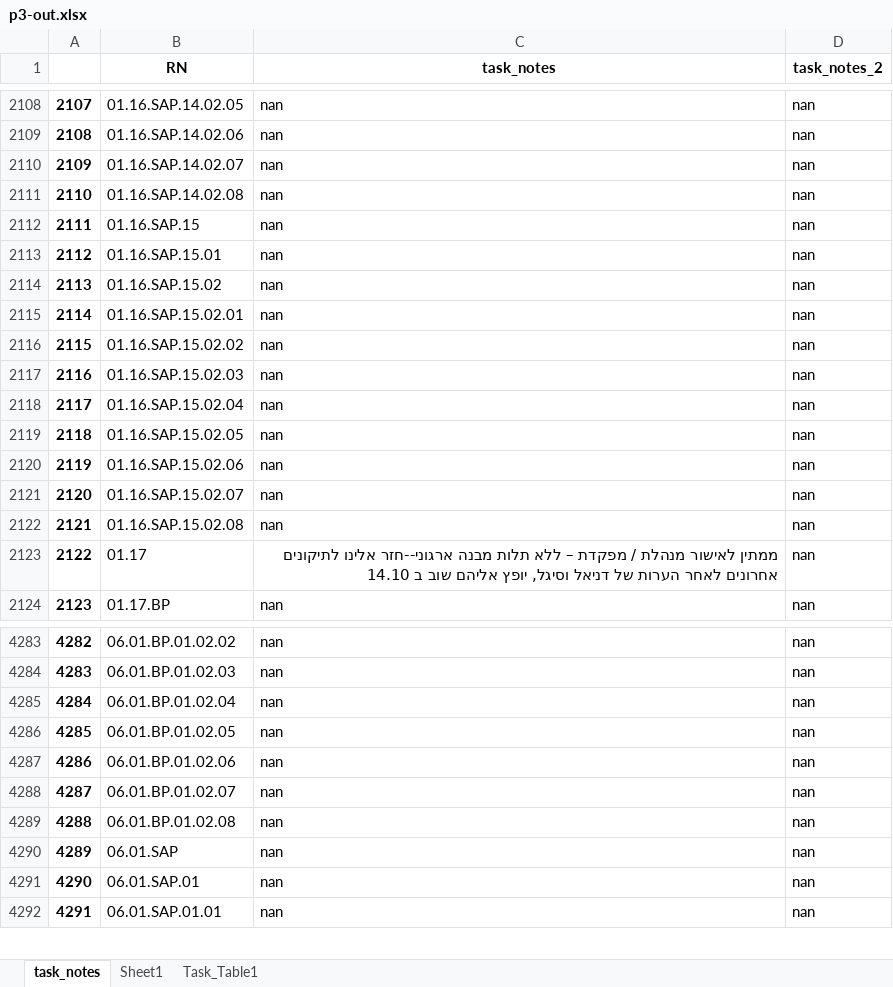
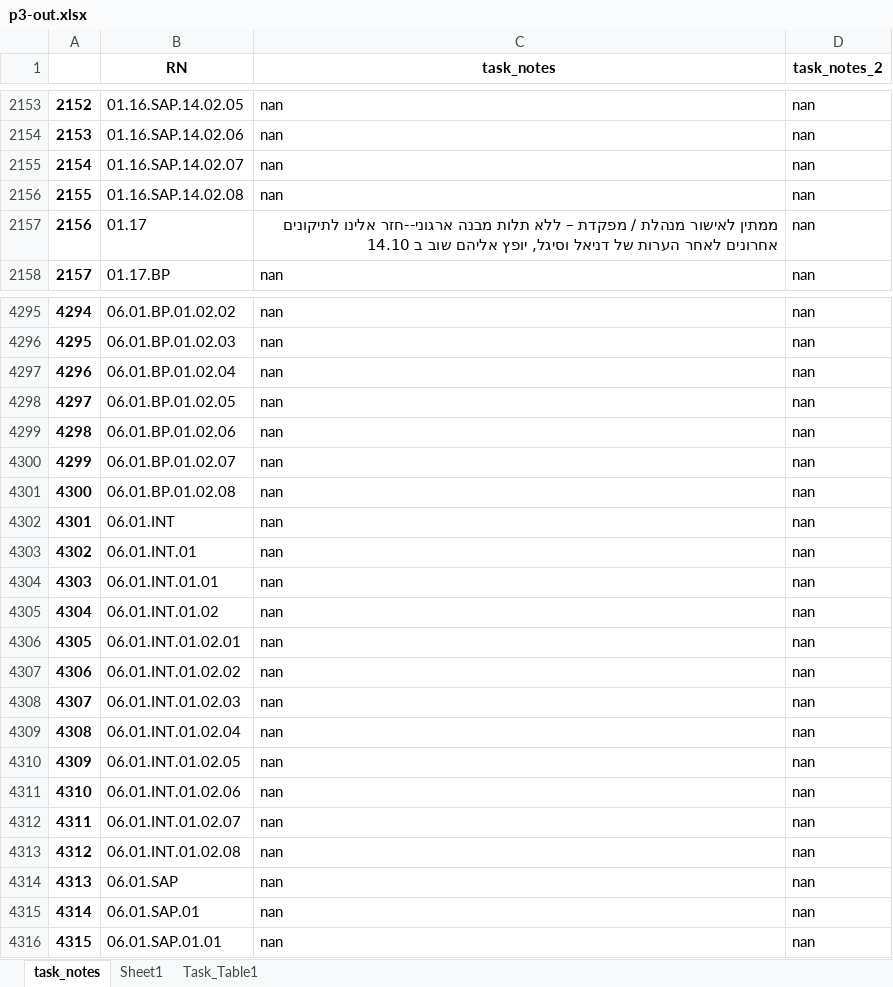
Before and after one commit to stephank007/phase3, an Excel workbook: assets/data/_out/p3-out.xlsx, sheet task_notes, drawn as a sheet; only a part is shown, gaps mark what is left out; values as stored, in another font and other column widths than the file's, no borders; removed rows and columns are numbered as before the commit, all else as after; the diff covers the shown part only; the diff names each change by its address in the sheet, - before the commit and + after, or states it on an @@ line.

```diff
--- a/assets/data/_out/p3-out.xlsx (sheet task_notes)
+++ b/assets/data/_out/p3-out.xlsx (sheet task_notes)
@@ column A renumbered from row 1534 down @@
-row 2112: 2111 | 01.16.SAP.15 | nan | nan
-row 2113: 2112 | 01.16.SAP.15.01 | nan | nan
-row 2114: 2113 | 01.16.SAP.15.02 | nan | nan
-row 2115: 2114 | 01.16.SAP.15.02.01 | nan | nan
-row 2116: 2115 | 01.16.SAP.15.02.02 | nan | nan
-row 2117: 2116 | 01.16.SAP.15.02.03 | nan | nan
-row 2118: 2117 | 01.16.SAP.15.02.04 | nan | nan
-row 2119: 2118 | 01.16.SAP.15.02.05 | nan | nan
-row 2120: 2119 | 01.16.SAP.15.02.06 | nan | nan
-row 2121: 2120 | 01.16.SAP.15.02.07 | nan | nan
-row 2122: 2121 | 01.16.SAP.15.02.08 | nan | nan
+row 4302: 4301 | 06.01.INT | nan | nan
+row 4303: 4302 | 06.01.INT.01 | nan | nan
+row 4304: 4303 | 06.01.INT.01.01 | nan | nan
+row 4305: 4304 | 06.01.INT.01.02 | nan | nan
+row 4306: 4305 | 06.01.INT.01.02.01 | nan | nan
+row 4307: 4306 | 06.01.INT.01.02.02 | nan | nan
+row 4308: 4307 | 06.01.INT.01.02.03 | nan | nan
+row 4309: 4308 | 06.01.INT.01.02.04 | nan | nan
+row 4310: 4309 | 06.01.INT.01.02.05 | nan | nan
+row 4311: 4310 | 06.01.INT.01.02.06 | nan | nan
+row 4312: 4311 | 06.01.INT.01.02.07 | nan | nan
+row 4313: 4312 | 06.01.INT.01.02.08 | nan | nan
```
Also changed, not shown: 45 added rows and 33 removed rows elsewhere in this sheet, sheet Sheet1, sheet Task_Table1, assets/data/_out/p3-skeleton.xlsx, 9 other files.
